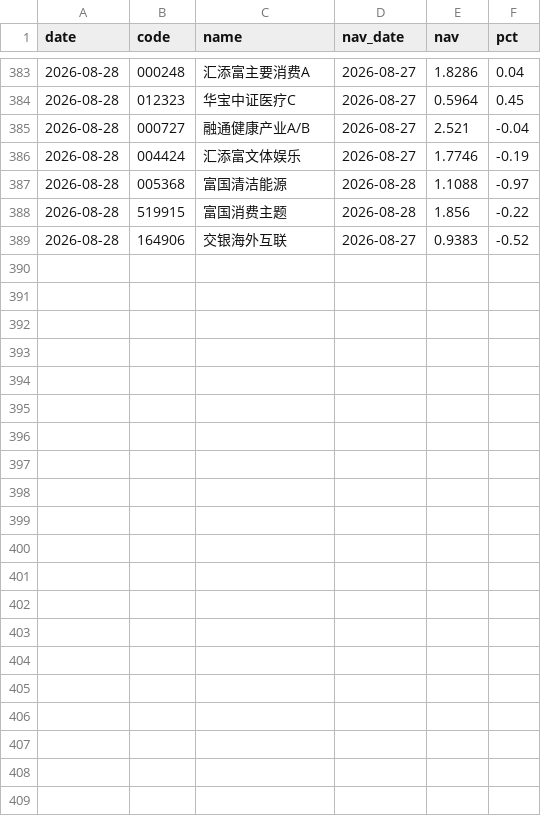
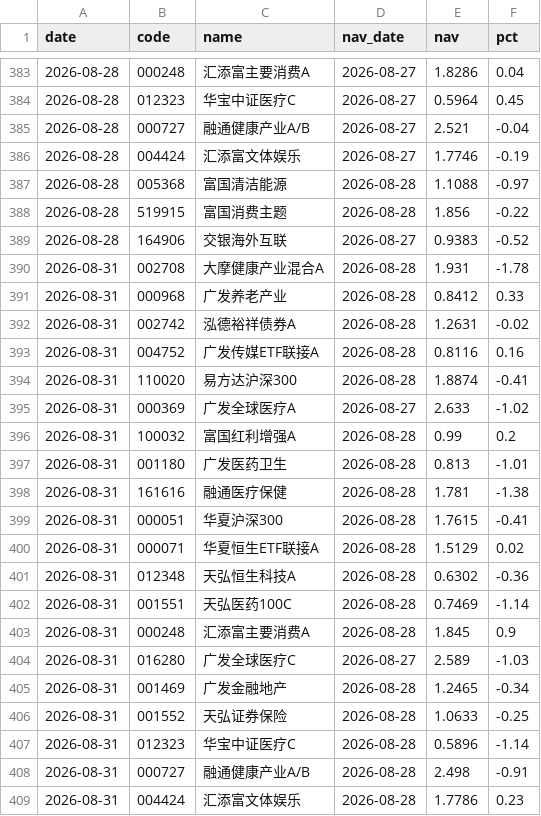
Before and after one commit to yangzai360/WealthHub, a CSV file: data/processed/history/fund_nav.csv, drawn as a sheet; only a part is shown, gaps mark what is left out; the diff names each change by its address in the sheet, - before the commit and + after, or states it on an @@ line.

```diff
--- a/data/processed/history/fund_nav.csv
+++ b/data/processed/history/fund_nav.csv
+row 390: 2026-08-31 | 002708 | 大摩健康产业混合A | 2026-08-28 | 1.931 | -1.78
+row 391: 2026-08-31 | 000968 | 广发养老产业 | 2026-08-28 | 0.8412 | 0.33
+row 392: 2026-08-31 | 002742 | 泓德裕祥债券A | 2026-08-28 | 1.2631 | -0.02
+row 393: 2026-08-31 | 004752 | 广发传媒ETF联接A | 2026-08-28 | 0.8116 | 0.16
+row 394: 2026-08-31 | 110020 | 易方达沪深300 | 2026-08-28 | 1.8874 | -0.41
+row 395: 2026-08-31 | 000369 | 广发全球医疗A | 2026-08-27 | 2.633 | -1.02
+row 396: 2026-08-31 | 100032 | 富国红利增强A | 2026-08-28 | 0.99 | 0.2
+row 397: 2026-08-31 | 001180 | 广发医药卫生 | 2026-08-28 | 0.813 | -1.01
+row 398: 2026-08-31 | 161616 | 融通医疗保健 | 2026-08-28 | 1.781 | -1.38
+row 399: 2026-08-31 | 000051 | 华夏沪深300 | 2026-08-28 | 1.7615 | -0.41
+row 400: 2026-08-31 | 000071 | 华夏恒生ETF联接A | 2026-08-28 | 1.5129 | 0.02
+row 401: 2026-08-31 | 012348 | 天弘恒生科技A | 2026-08-28 | 0.6302 | -0.36
+row 402: 2026-08-31 | 001551 | 天弘医药100C | 2026-08-28 | 0.7469 | -1.14
+row 403: 2026-08-31 | 000248 | 汇添富主要消费A | 2026-08-28 | 1.845 | 0.9
+row 404: 2026-08-31 | 016280 | 广发全球医疗C | 2026-08-27 | 2.589 | -1.03
+row 405: 2026-08-31 | 001469 | 广发金融地产 | 2026-08-28 | 1.2465 | -0.34
+row 406: 2026-08-31 | 001552 | 天弘证券保险 | 2026-08-28 | 1.0633 | -0.25
+row 407: 2026-08-31 | 012323 | 华宝中证医疗C | 2026-08-28 | 0.5896 | -1.14
+row 408: 2026-08-31 | 000727 | 融通健康产业A/B | 2026-08-28 | 2.498 | -0.91
+row 409: 2026-08-31 | 004424 | 汇添富文体娱乐 | 2026-08-28 | 1.7786 | 0.23
```
Also changed, not shown: data/processed/reference/long-win-nav.csv, 13 other files.
